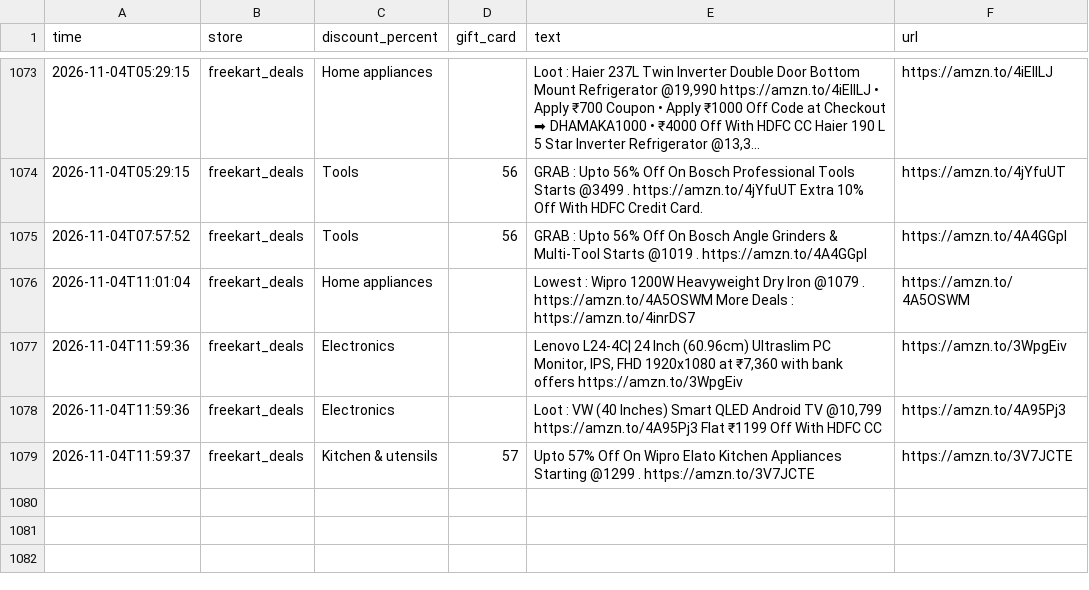
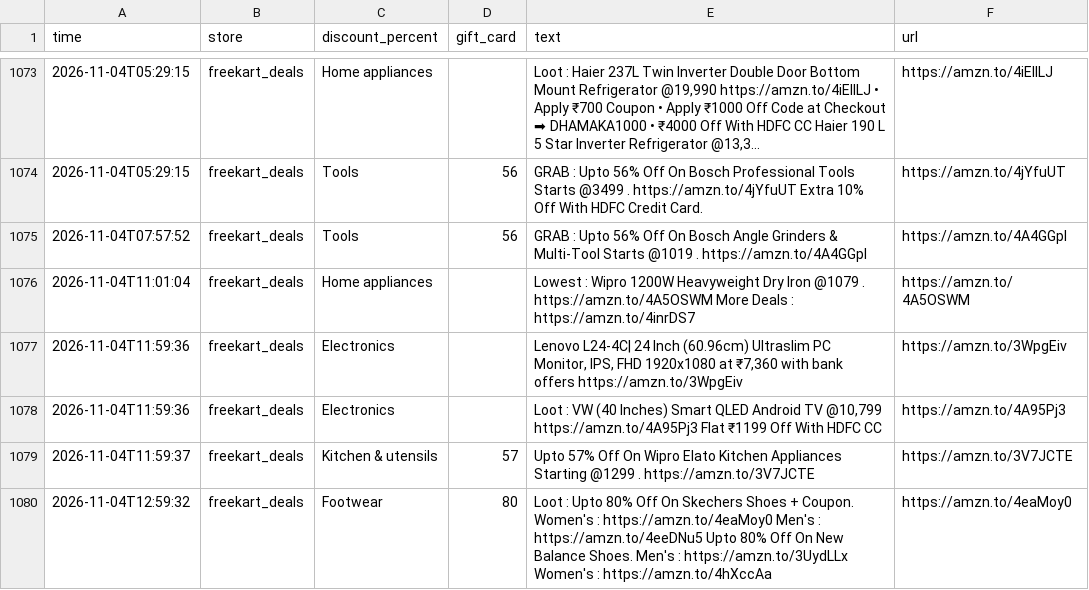
Before and after one commit to nanichow200101/deal-agent, a CSV file: deals_log.csv, drawn as a sheet; only a part is shown, gaps mark what is left out; long unchanged cells end in …; the diff names each change by its address in the sheet, - before the commit and + after, or states it on an @@ line.

Commit message:
Update deals

```diff
--- a/deals_log.csv
+++ b/deals_log.csv
+row 1080: 2026-11-04T12:59:32 | freekart_deals | Footwear | 80 | Loot : Upto 80% Off On Skechers Shoes + Coupon. Women's : https://amzn.to/4eaMoy0 Men's : https://amzn.to/4eeDNu5 Upto 80% Off On New Balance Shoes. Men's : https://amzn.to/3UydLLx Women's : https://amzn.to/4hXccAa | https://amzn.to/4eaMoy0
```
Also changed, not shown: 1 other file.
